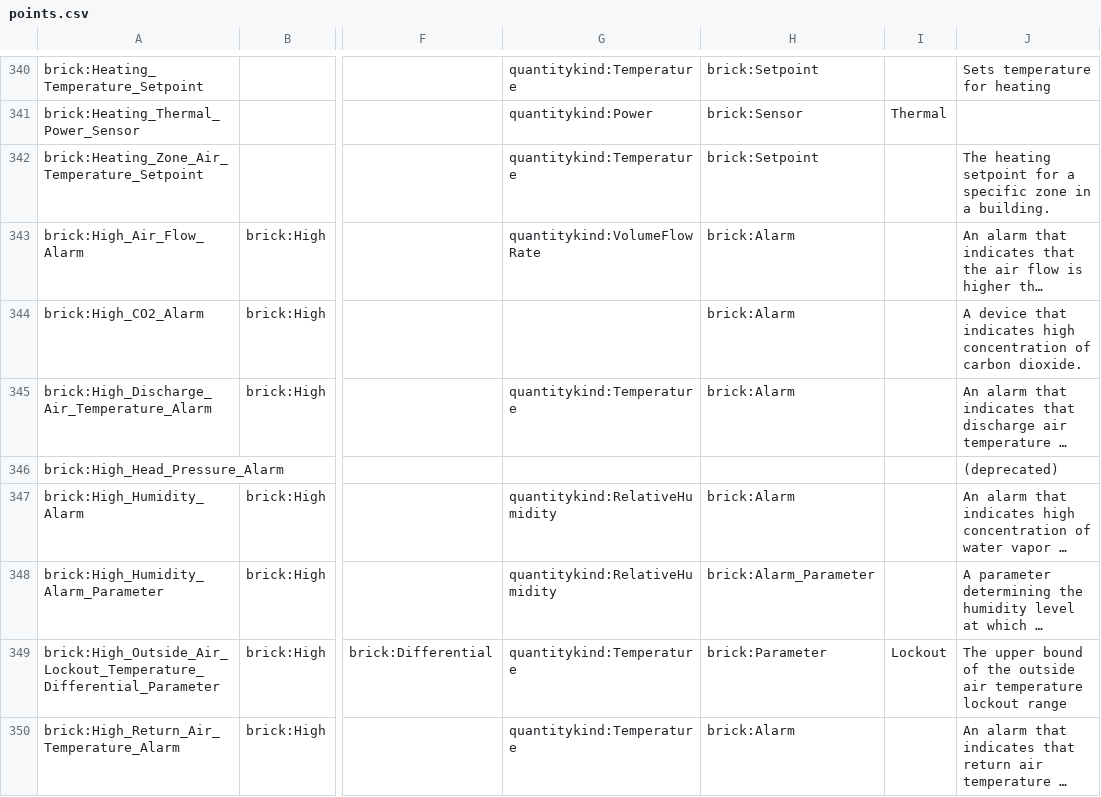
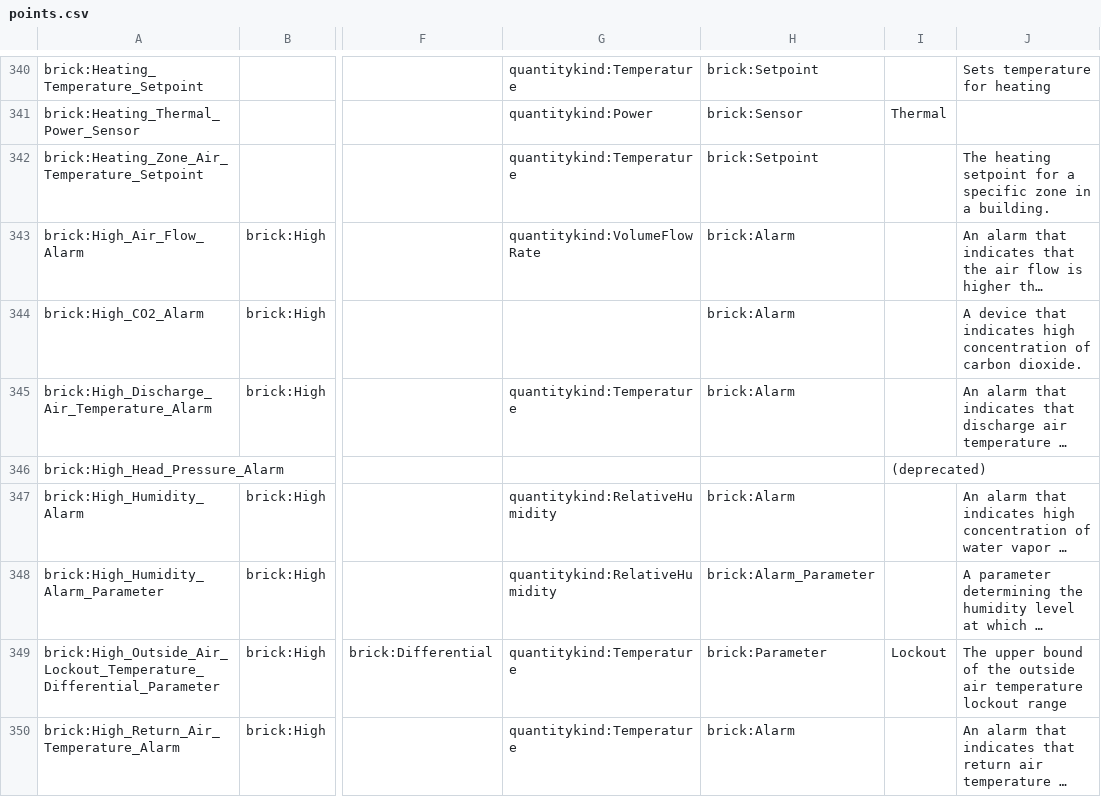
Before and after one commit to BrickSchema/Brick, a CSV file: bricksrc/points.csv, drawn as a sheet; only a part is shown, gaps mark what is left out; long unchanged cells end in …; the diff covers the shown part only; the diff names each change by its address in the sheet, - before the commit and + after, or states it on an @@ line.

```diff
--- a/bricksrc/points.csv
+++ b/bricksrc/points.csv
-I346: (empty)
+I346: (deprecated)
-J346: (deprecated)
+J346: (empty)
```
Also changed, not shown: 112 edited cells elsewhere in this file.
